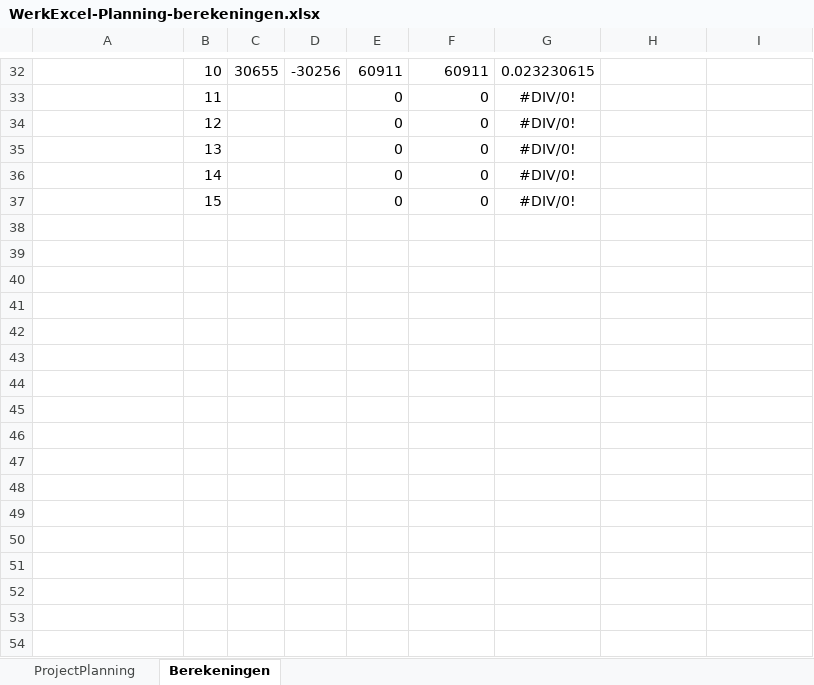
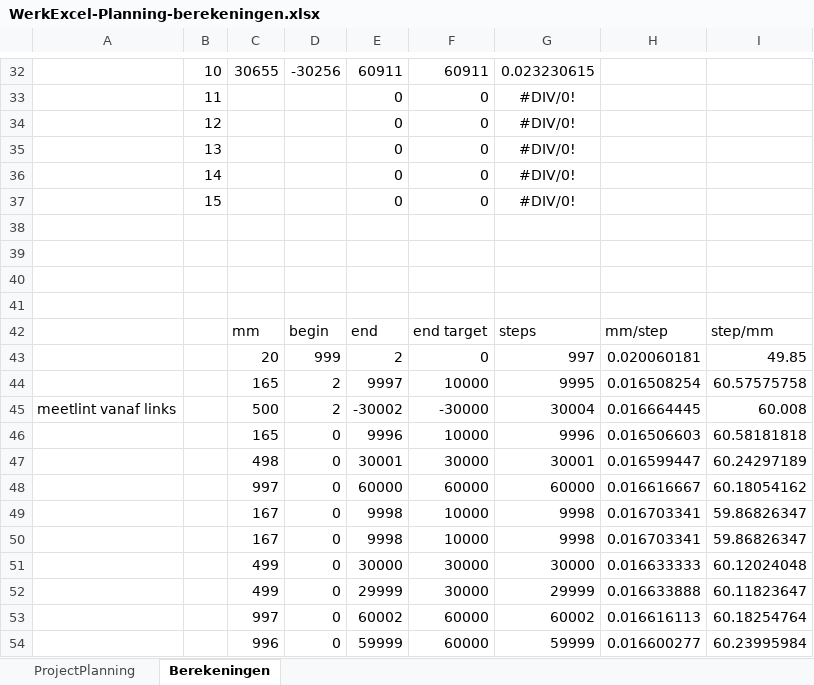
Before and after one commit to OlafGoud/Freesbank, an Excel workbook: documentatie/inhoud/WerkExcel-Planning-berekeningen.xlsx, sheet Berekeningen, drawn as a sheet; only a part is shown, gaps mark what is left out; values as stored, in another font and other column widths than the file's, no borders; the diff names each change by its address in the sheet, - before the commit and + after, or states it on an @@ line.

```diff
--- a/documentatie/inhoud/WerkExcel-Planning-berekeningen.xlsx (sheet Berekeningen)
+++ b/documentatie/inhoud/WerkExcel-Planning-berekeningen.xlsx (sheet Berekeningen)
+row 38: (empty)
+row 39: (empty)
+row 40: (empty)
+row 41: (empty)
+row 42:  |  | mm | begin | end | end target | steps | mm/step | step/mm
+row 43:  |  | 20 | 999 | 2 | 0 | 997 | 0.020060181 | 49.85
+row 44:  |  | 165 | 2 | 9997 | 10000 | 9995 | 0.016508254 | 60.57575758
+row 45: meetlint vanaf links |  | 500 | 2 | -30002 | -30000 | 30004 | 0.016664445 | 60.008
+row 46:  |  | 165 | 0 | 9996 | 10000 | 9996 | 0.016506603 | 60.58181818
+row 47:  |  | 498 | 0 | 30001 | 30000 | 30001 | 0.016599447 | 60.24297189
+row 48:  |  | 997 | 0 | 60000 | 60000 | 60000 | 0.016616667 | 60.18054162
+row 49:  |  | 167 | 0 | 9998 | 10000 | 9998 | 0.016703341 | 59.86826347
+row 50:  |  | 167 | 0 | 9998 | 10000 | 9998 | 0.016703341 | 59.86826347
+row 51:  |  | 499 | 0 | 30000 | 30000 | 30000 | 0.016633333 | 60.12024048
+row 52:  |  | 499 | 0 | 29999 | 30000 | 29999 | 0.016633888 | 60.11823647
+row 53:  |  | 997 | 0 | 60002 | 60000 | 60002 | 0.016616113 | 60.18254764
+row 54:  |  | 996 | 0 | 59999 | 60000 | 59999 | 0.016600277 | 60.23995984
```
Also changed, not shown: 15 other files.
